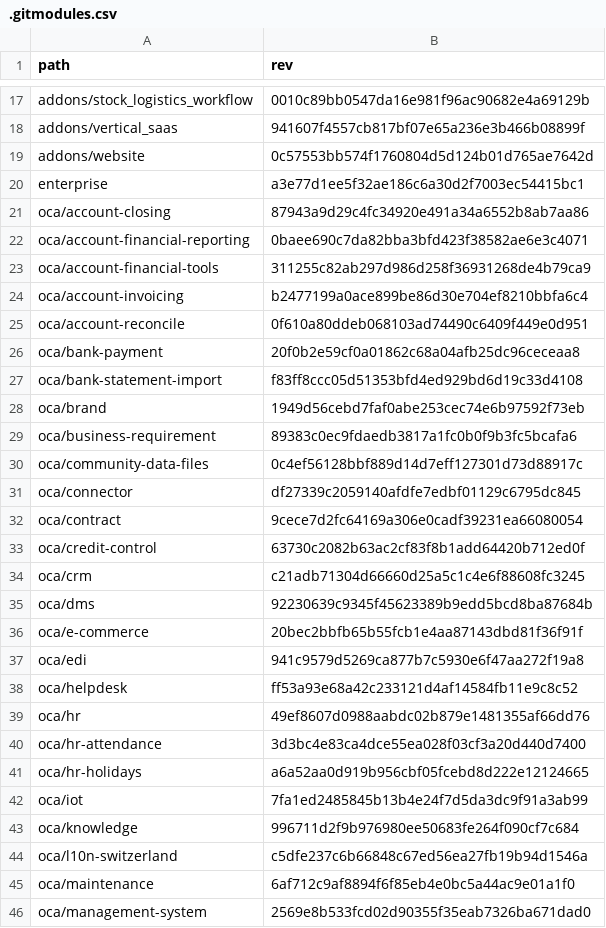
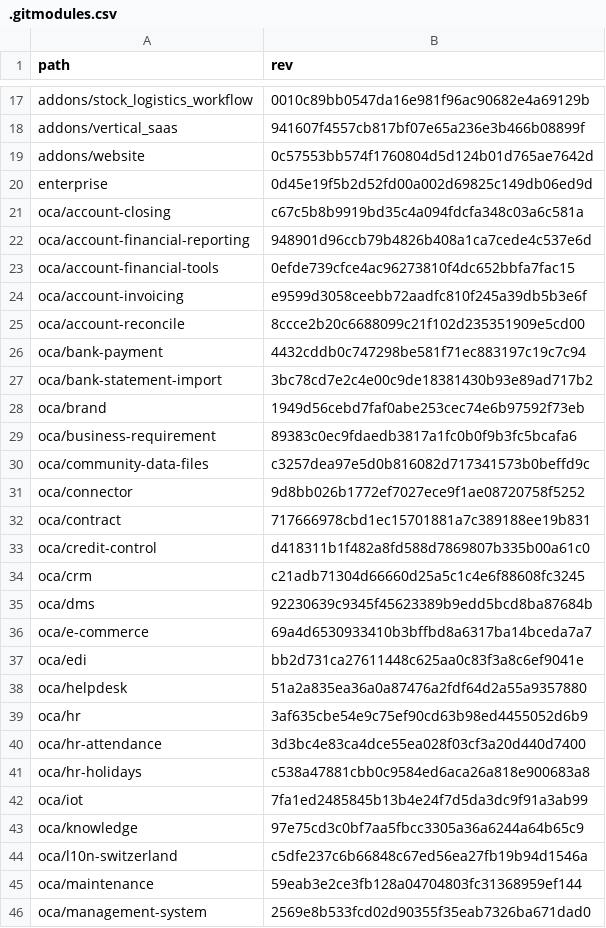
Before and after one commit to Mint-System/Odoo-Build, a CSV file: versions/16.0/.gitmodules.csv, drawn as a sheet; only a part is shown, gaps mark what is left out; the diff covers the shown part only.

```diff
--- a/versions/16.0/.gitmodules.csv
+++ b/versions/16.0/.gitmodules.csv
@@ -19,28 +19,28 @@ addons/vertical_saas,941607f4557cb817bf07e65a236e3b466b08899f
 addons/website,0c57553bb574f1760804d5d124b01d765ae7642d
-enterprise,a3e77d1ee5f32ae186c6a30d2f7003ec54415bc1
-oca/account-closing,87943a9d29c4fc34920e491a34a6552b8ab7aa86
-oca/account-financial-reporting,0baee690c7da82bba3bfd423f38582ae6e3c4071
-oca/account-financial-tools,311255c82ab297d986d258f36931268de4b79ca9
-oca/account-invoicing,b2477199a0ace899be86d30e704ef8210bbfa6c4
-oca/account-reconcile,0f610a80ddeb068103ad74490c6409f449e0d951
-oca/bank-payment,20f0b2e59cf0a01862c68a04afb25dc96ceceaa8
-oca/bank-statement-import,f83ff8ccc05d51353bfd4ed929bd6d19c33d4108
+enterprise,0d45e19f5b2d52fd00a002d69825c149db06ed9d
+oca/account-closing,c67c5b8b9919bd35c4a094fdcfa348c03a6c581a
+oca/account-financial-reporting,948901d96ccb79b4826b408a1ca7cede4c537e6d
+oca/account-financial-tools,0efde739cfce4ac96273810f4dc652bbfa7fac15
+oca/account-invoicing,e9599d3058ceebb72aadfc810f245a39db5b3e6f
+oca/account-reconcile,8ccce2b20c6688099c21f102d235351909e5cd00
+oca/bank-payment,4432cddb0c747298be581f71ec883197c19c7c94
+oca/bank-statement-import,3bc78cd7e2c4e00c9de18381430b93e89ad717b2
 oca/brand,1949d56cebd7faf0abe253cec74e6b97592f73eb
 oca/business-requirement,89383c0ec9fdaedb3817a1fc0b0f9b3fc5bcafa6
-oca/community-data-files,0c4ef56128bbf889d14d7eff127301d73d88917c
-oca/connector,df27339c2059140afdfe7edbf01129c6795dc845
-oca/contract,9cece7d2fc64169a306e0cadf39231ea66080054
-oca/credit-control,63730c2082b63ac2cf83f8b1add64420b712ed0f
+oca/community-data-files,c3257dea97e5d0b816082d717341573b0beffd9c
+oca/connector,9d8bb026b1772ef7027ece9f1ae08720758f5252
+oca/contract,717666978cbd1ec15701881a7c389188ee19b831
+oca/credit-control,d418311b1f482a8fd588d7869807b335b00a61c0
 oca/crm,c21adb71304d66660d25a5c1c4e6f88608fc3245
 oca/dms,92230639c9345f45623389b9edd5bcd8ba87684b
-oca/e-commerce,20bec2bbfb65b55fcb1e4aa87143dbd81f36f91f
-oca/edi,941c9579d5269ca877b7c5930e6f47aa272f19a8
-oca/helpdesk,ff53a93e68a42c233121d4af14584fb11e9c8c52
-oca/hr,49ef8607d0988aabdc02b879e1481355af66dd76
+oca/e-commerce,69a4d6530933410b3bffbd8a6317ba14bceda7a7
+oca/edi,bb2d731ca27611448c625aa0c83f3a8c6ef9041e
+oca/helpdesk,51a2a835ea36a0a87476a2fdf64d2a55a9357880
+oca/hr,3af635cbe54e9c75ef90cd63b98ed4455052d6b9
 oca/hr-attendance,3d3bc4e83ca4dce55ea028f03cf3a20d440d7400
-oca/hr-holidays,a6a52aa0d919b956cbf05fcebd8d222e12124665
+oca/hr-holidays,c538a47881cbb0c9584ed6aca26a818e900683a8
 oca/iot,7fa1ed2485845b13b4e24f7d5da3dc9f91a3ab99
-oca/knowledge,996711d2f9b976980ee50683fe264f090cf7c684
+oca/knowledge,97e75cd3c0bf7aa5fbcc3305a36a6244a64b65c9
 oca/l10n-switzerland,c5dfe237c6b66848c67ed56ea27fb19b94d1546a
-oca/maintenance,6af712c9af8894f6f85eb4e0bc5a44ac9e01a1f0
+oca/maintenance,59eab3e2ce3fb128a04704803fc31368959ef144
 oca/management-system,2569e8b533fcd02d90355f35eab7326ba671dad0
```
Also changed, not shown: 20 edited cells elsewhere in this file, 1 other file.
